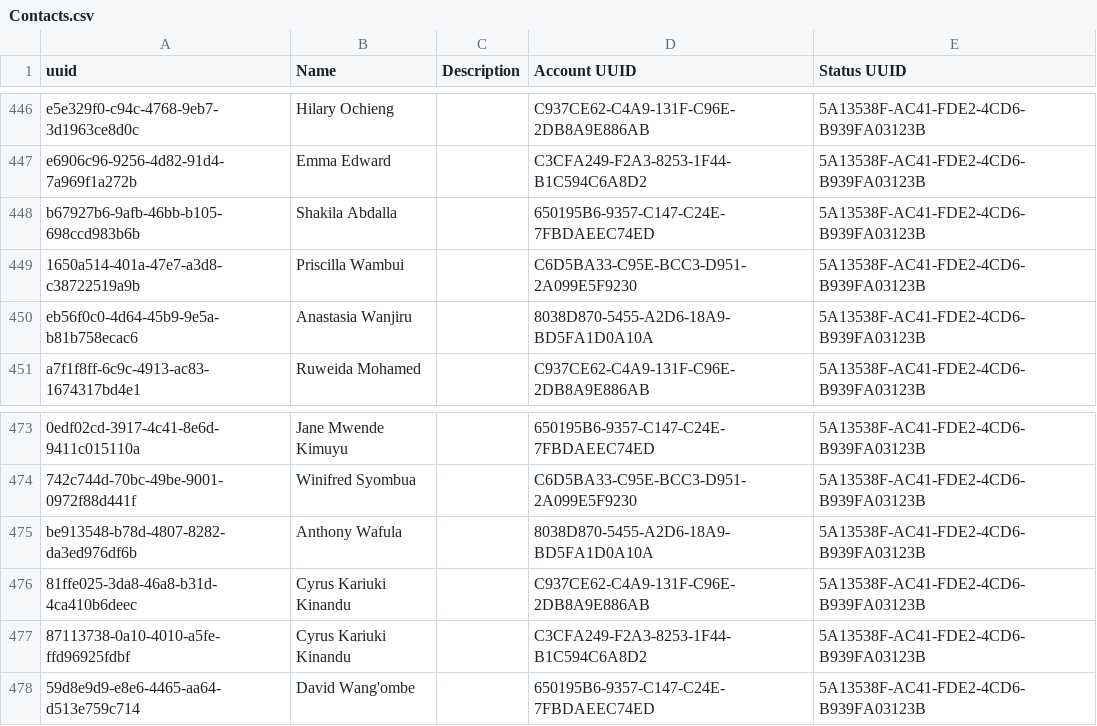
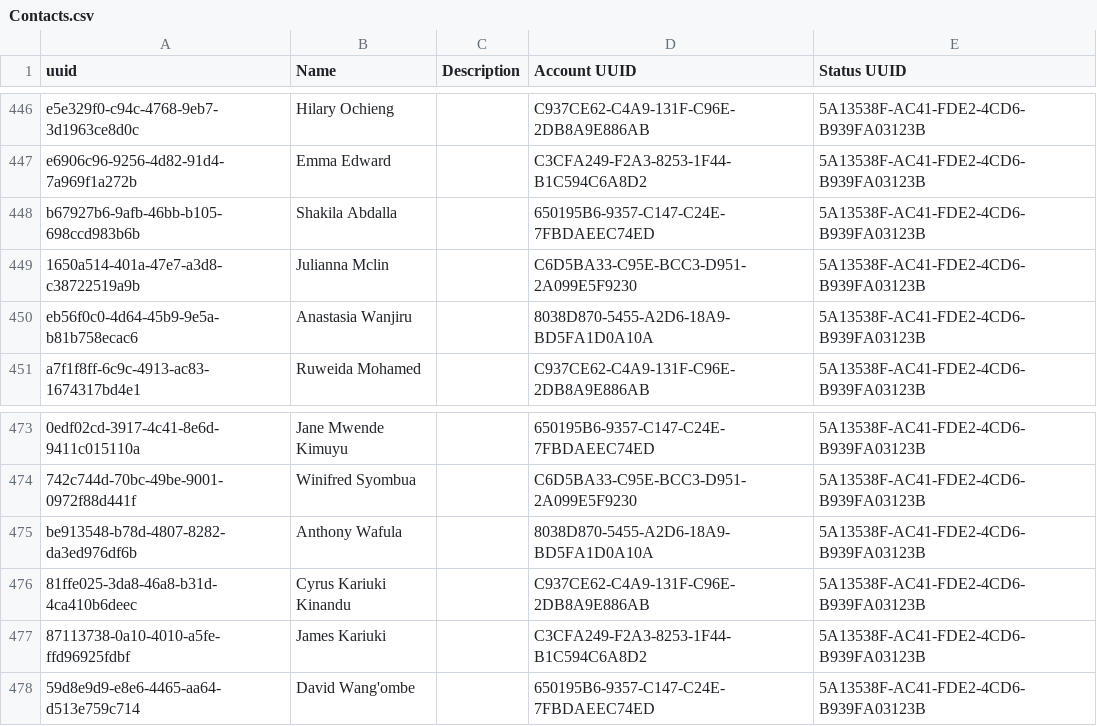
Before and after one commit to TawiKenya/BabbleSMS, a CSV file: src/main/scripts/sql/data/Contacts.csv, drawn as a sheet; only a part is shown, gaps mark what is left out; the diff covers the shown part only.

```diff
--- a/src/main/scripts/sql/data/Contacts.csv
+++ b/src/main/scripts/sql/data/Contacts.csv
@@ -448,3 +448,3 @@ e6906c96-9256-4d82-91d4-7a969f1a272b|Emma Edward||C3CFA249-F2A3-8253-1F44-B1C594
 b67927b6-9afb-46bb-b105-698ccd983b6b|Shakila Abdalla||650195B6-9357-C147-C24E-7FBDAEEC74ED|5A13538F-AC41-FDE2-4CD6-B939FA03123B
-1650a514-401a-47e7-a3d8-c38722519a9b|Priscilla Wambui||C6D5BA33-C95E-BCC3-D951-2A099E5F9230|5A13538F-AC41-FDE2-4CD6-B939FA03123B
+1650a514-401a-47e7-a3d8-c38722519a9b|Julianna Mclin||C6D5BA33-C95E-BCC3-D951-2A099E5F9230|5A13538F-AC41-FDE2-4CD6-B939FA03123B
 eb56f0c0-4d64-45b9-9e5a-b81b758ecac6|Anastasia Wanjiru||8038D870-5455-A2D6-18A9-BD5FA1D0A10A|5A13538F-AC41-FDE2-4CD6-B939FA03123B
@@ -476,3 +476,3 @@ be913548-b78d-4807-8282-da3ed976df6b|Anthony Wafula||8038D870-5455-A2D6-18A9-BD5
 81ffe025-3da8-46a8-b31d-4ca410b6deec|Cyrus Kariuki Kinandu||C937CE62-C4A9-131F-C96E-2DB8A9E886AB|5A13538F-AC41-FDE2-4CD6-B939FA03123B
-87113738-0a10-4010-a5fe-ffd96925fdbf|Cyrus Kariuki Kinandu||C3CFA249-F2A3-8253-1F44-B1C594C6A8D2|5A13538F-AC41-FDE2-4CD6-B939FA03123B
+87113738-0a10-4010-a5fe-ffd96925fdbf|James Kariuki||C3CFA249-F2A3-8253-1F44-B1C594C6A8D2|5A13538F-AC41-FDE2-4CD6-B939FA03123B
 59d8e9d9-e8e6-4465-aa64-d513e759c714|David Wang'ombe||650195B6-9357-C147-C24E-7FBDAEEC74ED|5A13538F-AC41-FDE2-4CD6-B939FA03123B
```
Also changed, not shown: 20 edited cells elsewhere in this file, src/main/scripts/sql/data/Accounts.csv, src/main/scripts/sql/data/Emails.csv, 40 other files.
